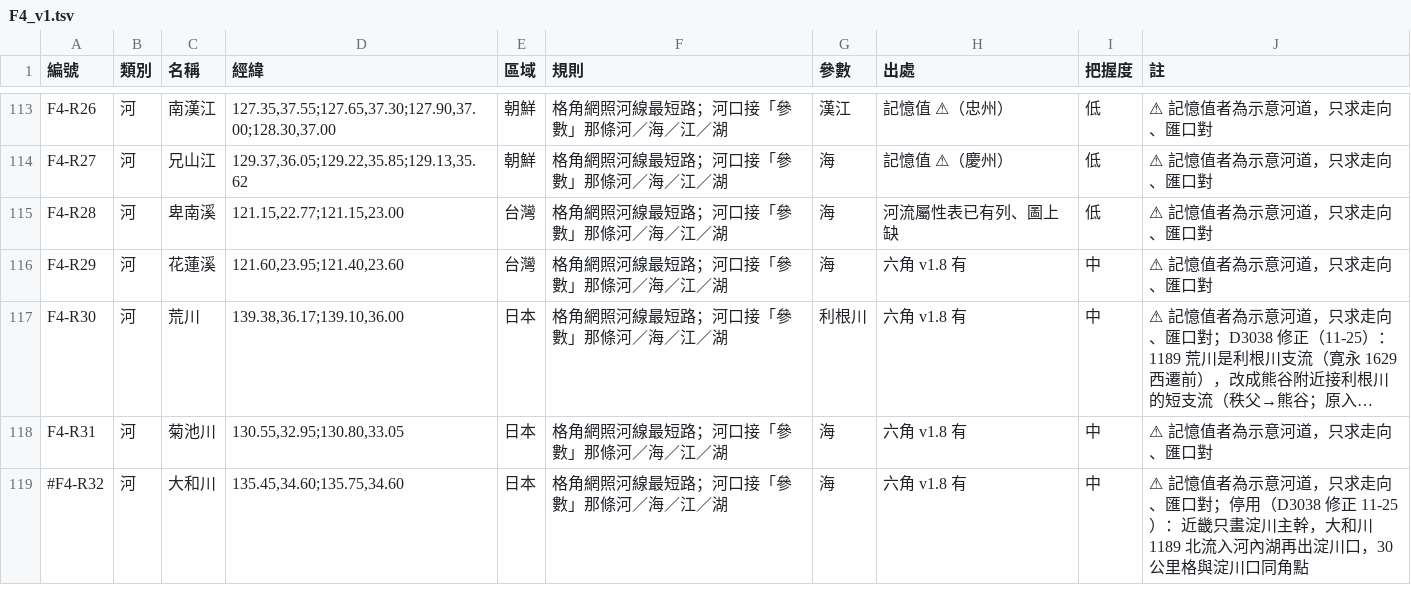
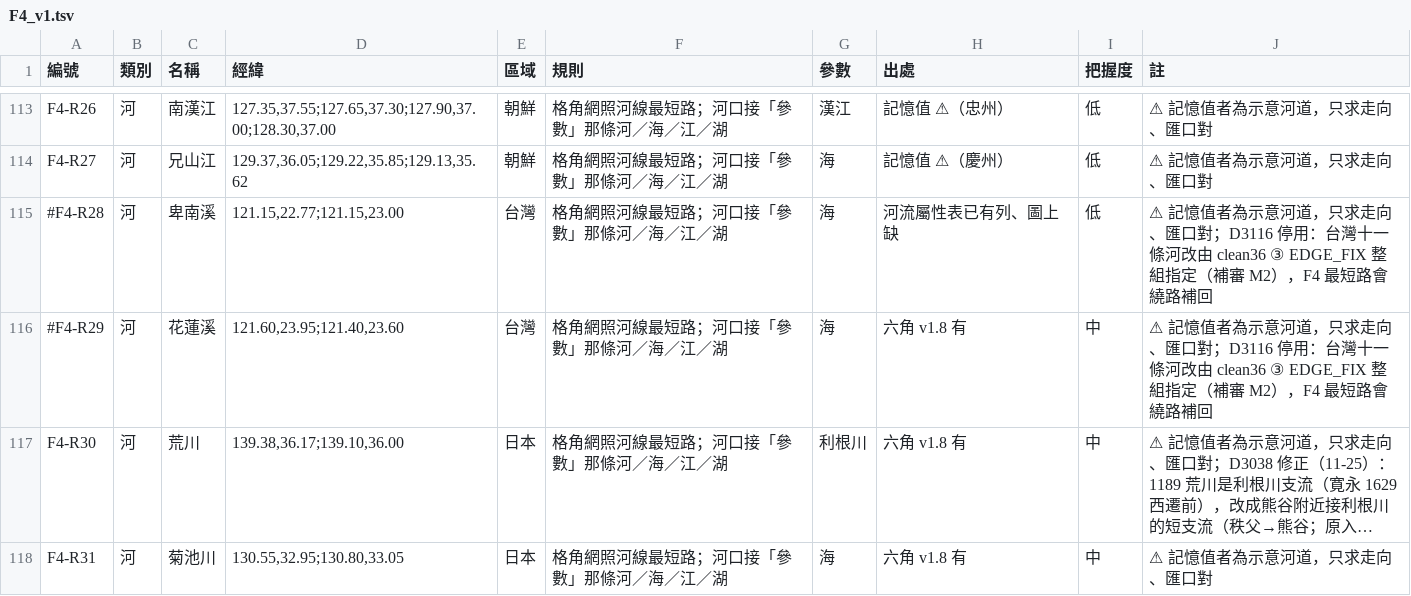
Before and after one commit to maybe-su/xcj4-public, a TSV file: map/36/F4_v1.tsv, drawn as a sheet; only a part is shown, gaps mark what is left out; the shorter side is filled out with more unchanged rows; long unchanged cells end in …; the diff names each change by its address in the sheet, - before the commit and + after, or states it on an @@ line.

```diff
--- a/map/36/F4_v1.tsv
+++ b/map/36/F4_v1.tsv
-A115 (編號): F4-R28
+A115 (編號): #F4-R28
-J115:J116 (註): …、匯口對
+J115:J116 (註): …、匯口對；D3116 停用：台灣十一條河改由 clean36 ③ EDGE_FIX 整組指定（補審 M2），F4 最短路會繞路補回
-A116 (編號): F4-R29
+A116 (編號): #F4-R29
```
Also changed, not shown: map/36/check36_例外.tsv, 2 other files.
